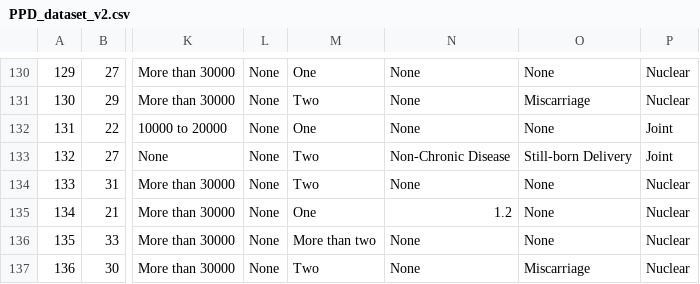
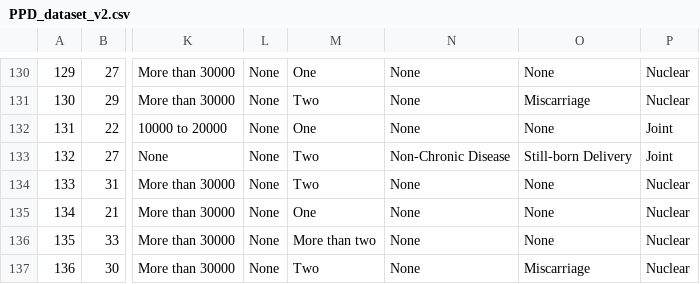
Before and after one commit to parthaC01/cse445, a CSV file: PPD_dataset_v2.csv, drawn as a sheet; only a part is shown, gaps mark what is left out; the diff names each change by its address in the sheet, - before the commit and + after, or states it on an @@ line.

Commit message:
hi

```diff
--- a/PPD_dataset_v2.csv
+++ b/PPD_dataset_v2.csv
-N135: 1.2
+N135: None
```
